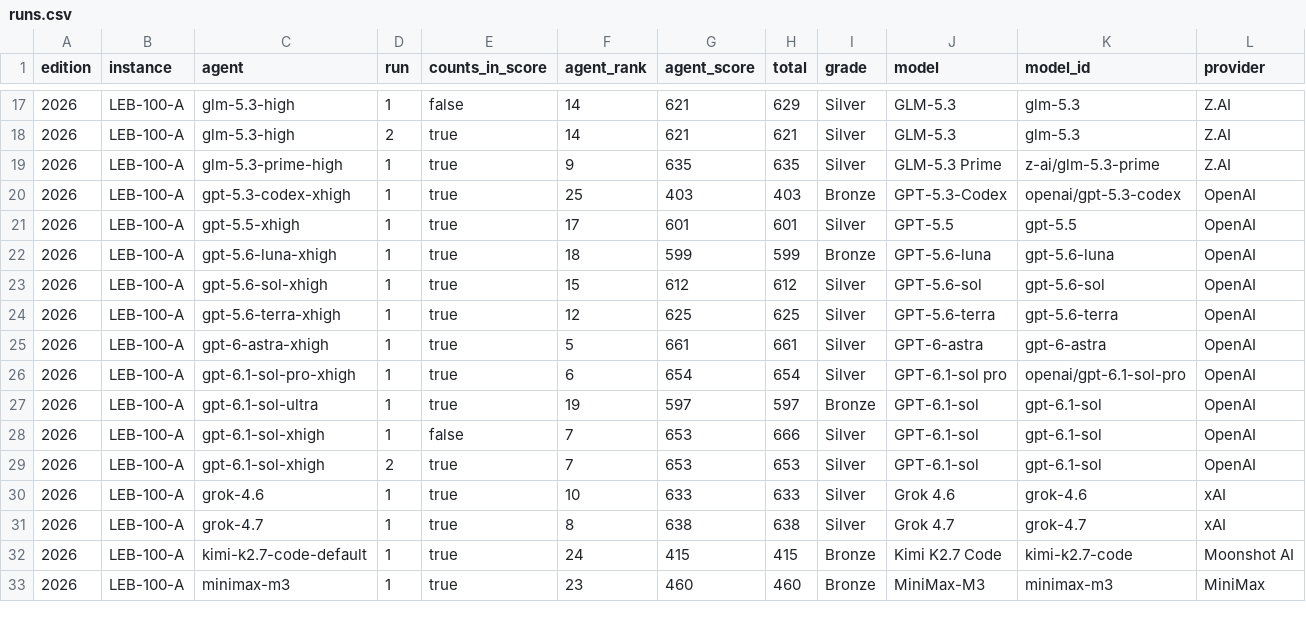
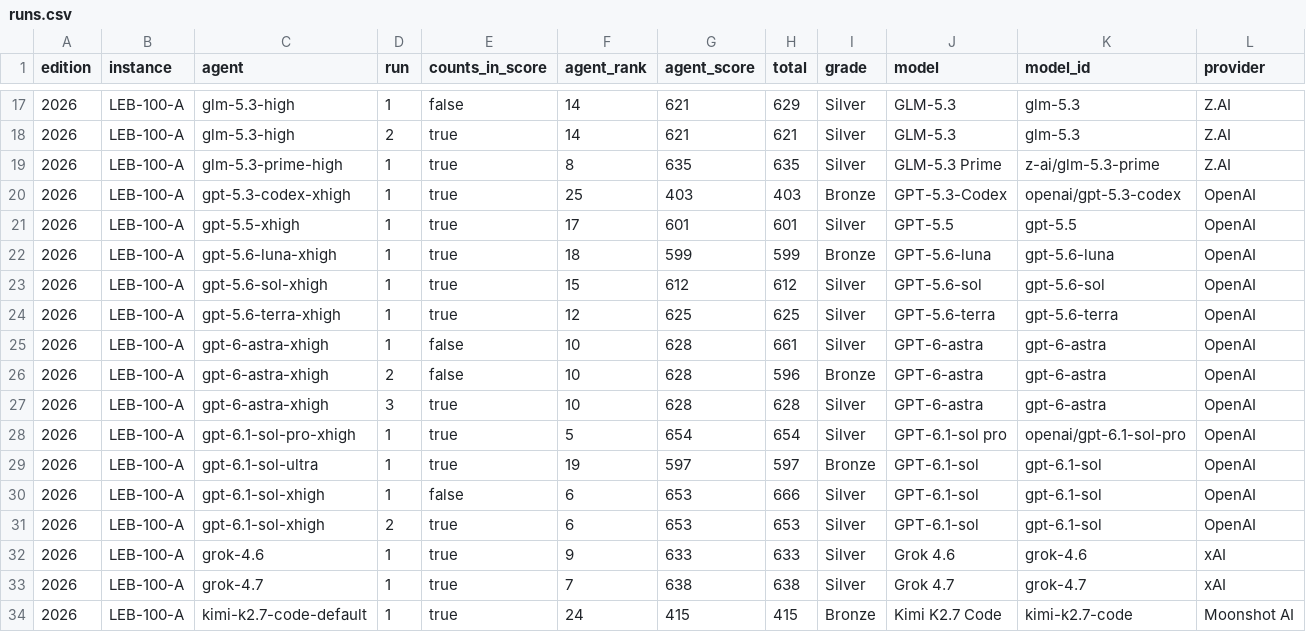
Before and after one commit to samirhvbr/ai-benchmark, a CSV file: results/runs.csv, drawn as a sheet; only a part is shown, gaps mark what is left out; the shorter side is filled out with more unchanged rows; addresses are those after the commit; rows hold the shown columns only; the diff names each change by its address in the sheet, - before the commit and + after, or states it on an @@ line.

```diff
--- a/results/runs.csv
+++ b/results/runs.csv
-F19 (agent_rank): 9
+F19 (agent_rank): 8
-E25 (counts_in_score): true
+E25 (counts_in_score): false
-F25 (agent_rank): 5
+F25 (agent_rank): 10
-G25 (agent_score): 661
+G25 (agent_score): 628
+row 26: 2026 | LEB-100-A | gpt-6-astra-xhigh | 2 | false | 10 | 628 | 596 | Bronze | GPT-6-astra | gpt-6-astra | OpenAI
+row 27: 2026 | LEB-100-A | gpt-6-astra-xhigh | 3 | true | 10 | 628 | 628 | Silver | GPT-6-astra | gpt-6-astra | OpenAI
-F28 (agent_rank): 6
+F28 (agent_rank): 5
-F30:F31 (agent_rank): 7
+F30:F31 (agent_rank): 6
-F32 (agent_rank): 10
+F32 (agent_rank): 9
-F33 (agent_rank): 8
+F33 (agent_rank): 7
```
Also changed, not shown: results/flaws.csv, 34 other files.
